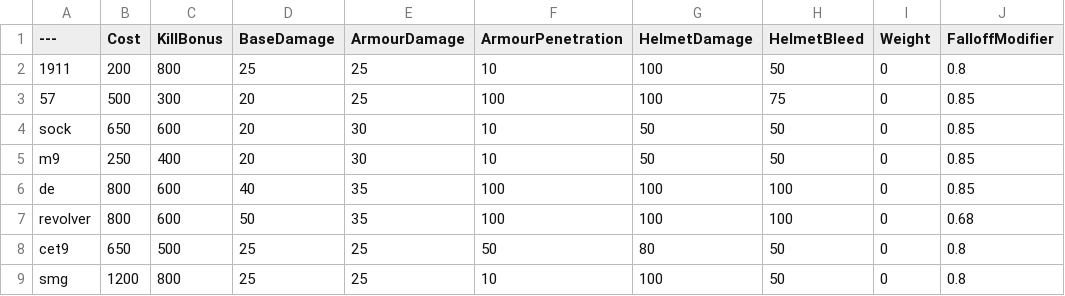
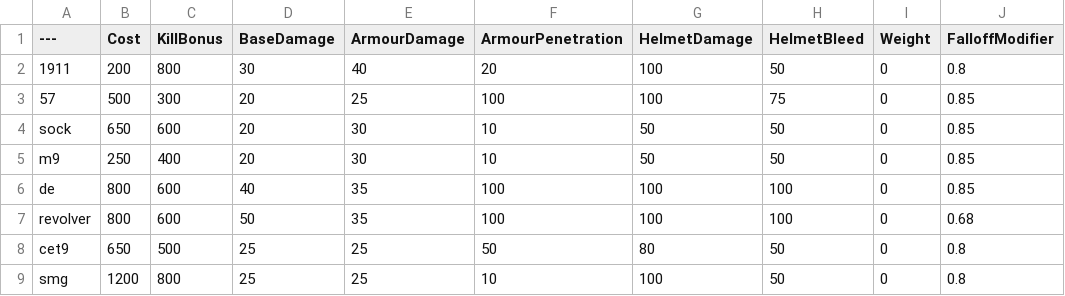
Before and after one commit to Crossa7x/BalancingTable, a CSV file: BalancingTable.csv, drawn as a sheet; only a part is shown; the diff names each change by its address in the sheet, - before the commit and + after, or states it on an @@ line.

Commit message:
Update BalancingTable.csv

```diff
--- a/BalancingTable.csv
+++ b/BalancingTable.csv
-D2 (BaseDamage): 25
+D2 (BaseDamage): 30
-E2 (ArmourDamage): 25
+E2 (ArmourDamage): 40
-F2 (ArmourPenetration): 10
+F2 (ArmourPenetration): 20
```
